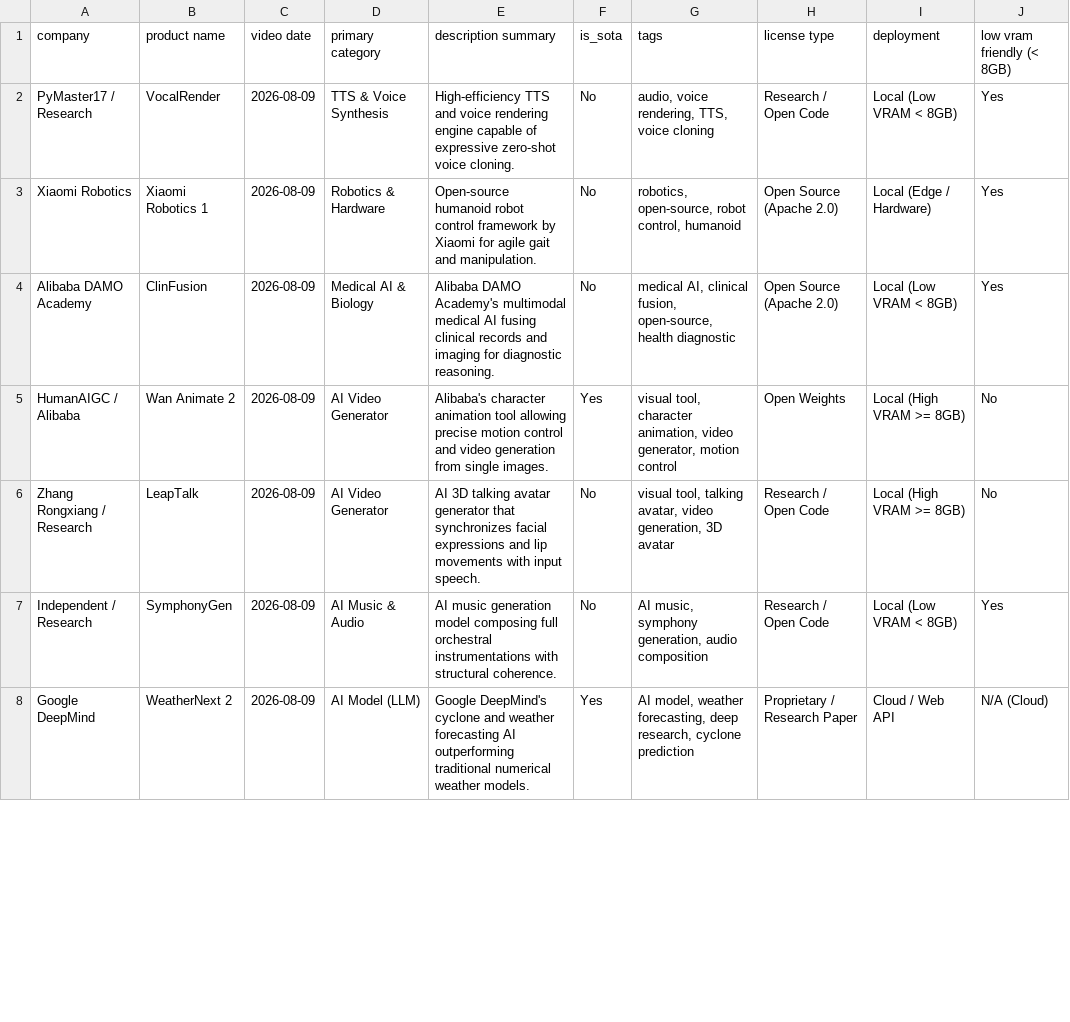
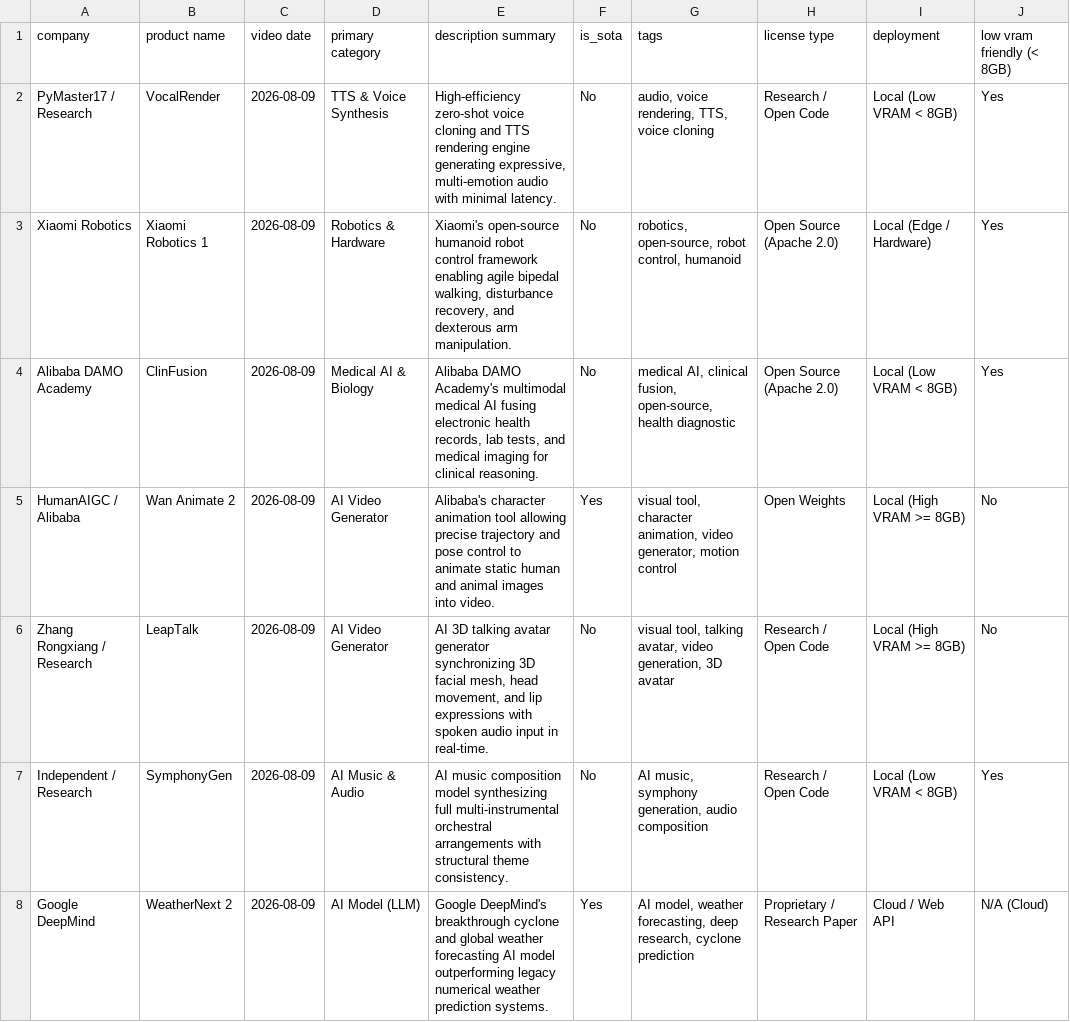
Before and after one commit to izanorshahril/yt-research, a CSV file: data/products_catalogue.csv, drawn as a sheet; only a part is shown; the diff covers the shown part only; the diff names each change by its address in the sheet, - before the commit and + after, or states it on an @@ line.

```diff
--- a/data/products_catalogue.csv
+++ b/data/products_catalogue.csv
-E2 (description summary): High-efficiency TTS and voice rendering engine capable of expressive zero-shot voice cloning.
+E2 (description summary): High-efficiency zero-shot voice cloning and TTS rendering engine generating expressive, multi-emotion audio with minimal latency.
-E3 (description summary): Open-source humanoid robot control framework by Xiaomi for agile gait and manipulation.
+E3 (description summary): Xiaomi's open-source humanoid robot control framework enabling agile bipedal walking, disturbance recovery, and dexterous arm manipulation.
-E4 (description summary): …AI fusing clinical records and imaging for diagnostic reasoning.
+E4 (description summary): …AI fusing electronic health records, lab tests, and medical imaging for clinical reasoning.
-E5 (description summary): …allowing precise motion control and video generation from single images.
+E5 (description summary): …allowing precise trajectory and pose control to animate static human and animal images into video.
-E6 (description summary): …avatar generator that synchronizes facial expressions and lip movements with input speech.
+E6 (description summary): …avatar generator synchronizing 3D facial mesh, head movement, and lip expressions with spoken audio input in real-time.
-E7 (description summary): AI music generation model composing full orchestral instrumentations with structural coherence.
+E7 (description summary): AI music composition model synthesizing full multi-instrumental orchestral arrangements with structural theme consistency.
-E8 (description summary): Google DeepMind's cyclone and weather forecasting AI outperforming traditional numerical weather models.
+E8 (description summary): Google DeepMind's breakthrough cyclone and global weather forecasting AI model outperforming legacy numerical weather prediction systems.
```
Also changed, not shown: 53 edited cells elsewhere in this file, data/products_catalogue_v2.csv, 36 other files.
